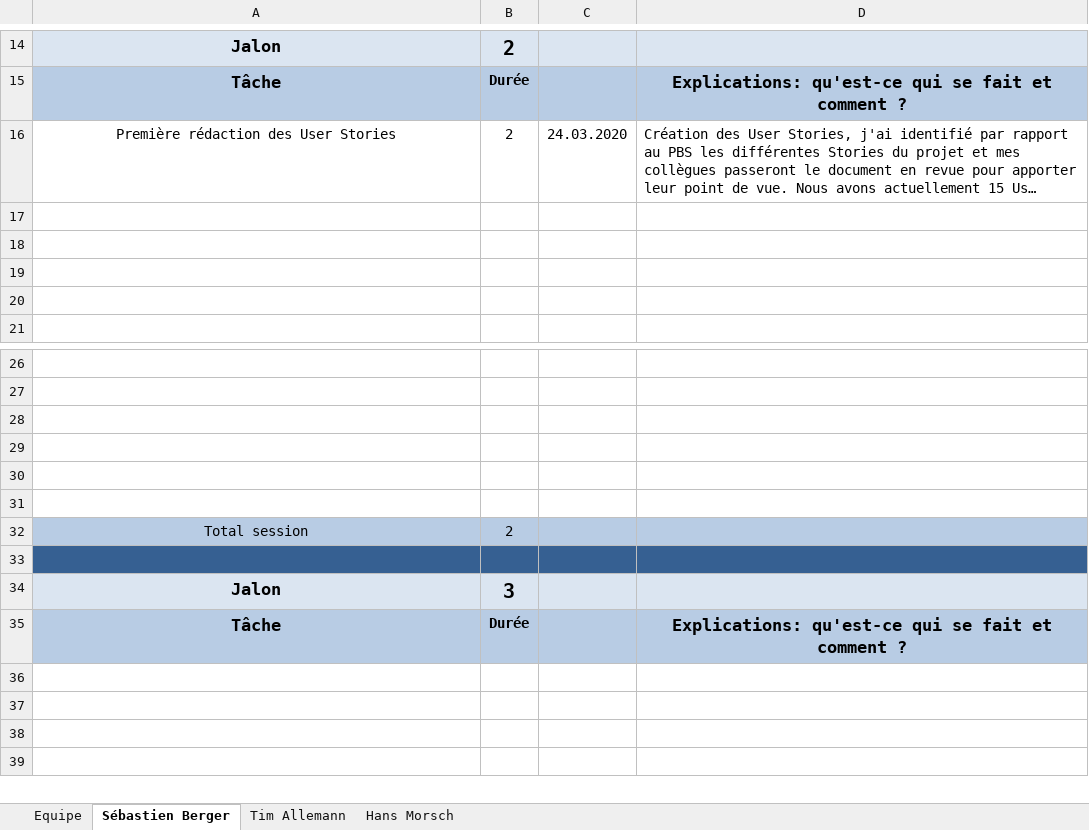
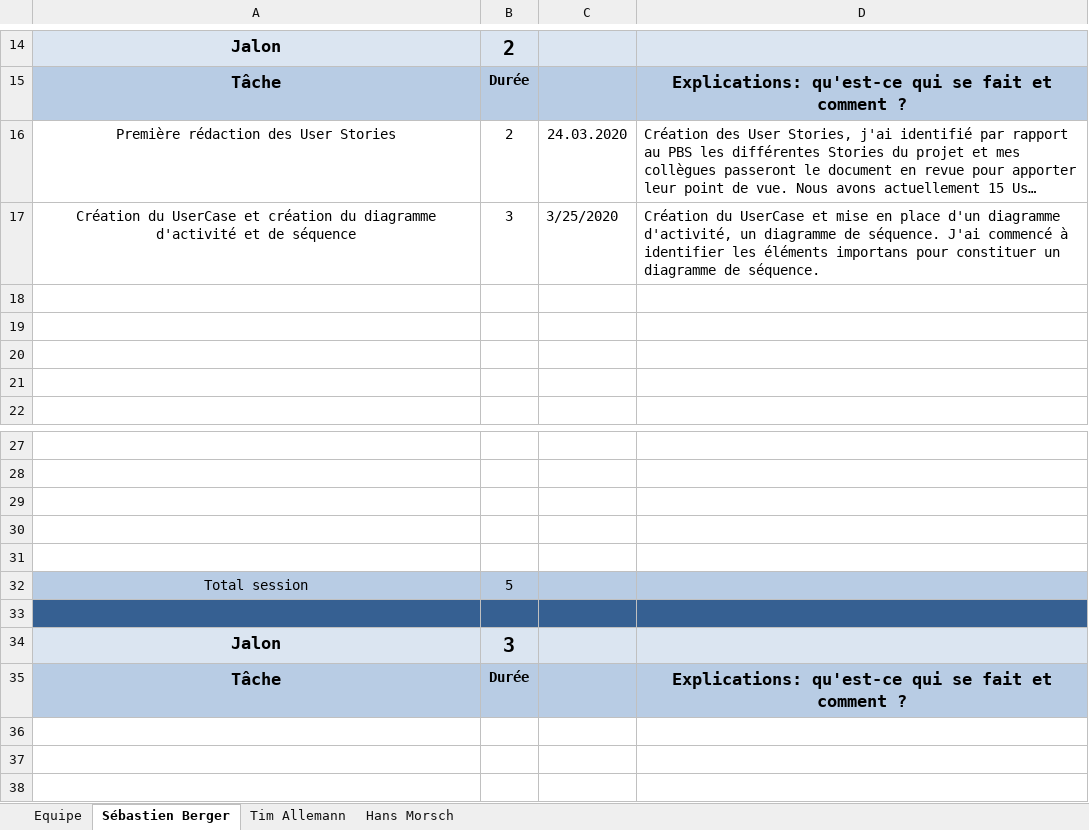
Before and after one commit to Zibeug/Love-Mirroring, an Excel workbook: LM_Journal_Travail_V1.0.xlsx, sheet Sébastien Berger, drawn as a sheet; only a part is shown, gaps mark what is left out; the shorter side is filled out with more unchanged rows; long unchanged cells end in …; values as stored, in another font and other column widths than the file's, no borders; removed rows and columns are numbered as before the commit, all else as after; the diff names each change by its address in the sheet, - before the commit and + after, or states it on an @@ line.

Commit message:
Journal de travail SB

```diff
--- a/LM_Journal_Travail_V1.0.xlsx (sheet Sébastien Berger)
+++ b/LM_Journal_Travail_V1.0.xlsx (sheet Sébastien Berger)
+row 17: Création du UserCase et création du diagramme d'activité et de séquence | 3 | 3/25/2020 | Création du UserCase et mise en place d'un diagramme d'activité, un diagramme de séquence. J'ai commencé à identifier les éléments importans pour constituer un diagramme de séquence.
-row 31: (empty)
-B32: 2
+B32: 5
```
